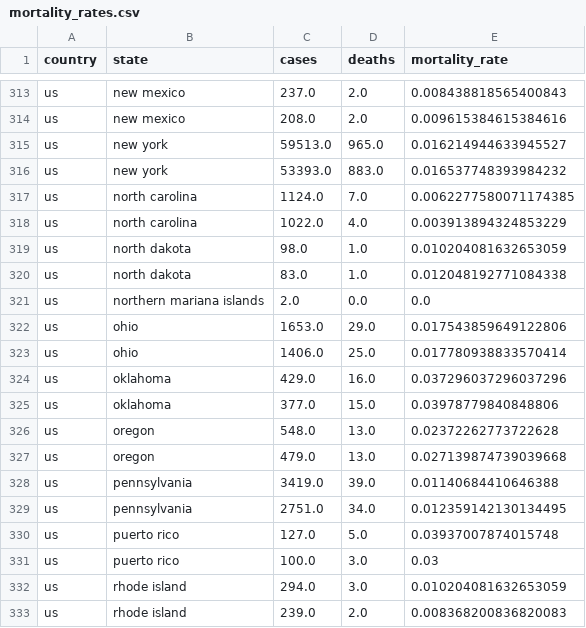
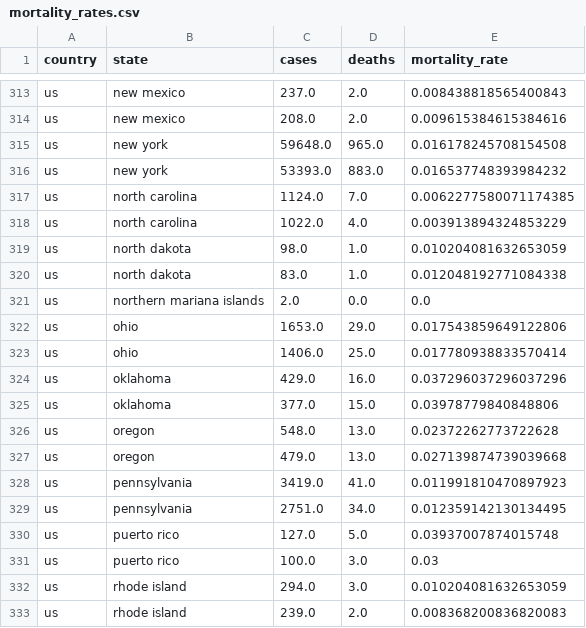
Before and after one commit to varunlakshmanan/covid19-survival-calculator, a CSV file: src/data/datasets/mortality_rates.csv, drawn as a sheet; only a part is shown, gaps mark what is left out; the diff covers the shown part only.

```diff
--- a/src/data/datasets/mortality_rates.csv
+++ b/src/data/datasets/mortality_rates.csv
@@ -314,3 +314,3 @@ us,new mexico,237.0,2.0,0.008438818565400843
 us,new mexico,208.0,2.0,0.009615384615384616
-us,new york,59513.0,965.0,0.016214944633945527
+us,new york,59648.0,965.0,0.016178245708154508
 us,new york,53393.0,883.0,0.016537748393984232
@@ -327,3 +327,3 @@ us,oregon,548.0,13.0,0.02372262773722628
 us,oregon,479.0,13.0,0.027139874739039668
-us,pennsylvania,3419.0,39.0,0.01140684410646388
+us,pennsylvania,3419.0,41.0,0.011991810470897923
 us,pennsylvania,2751.0,34.0,0.012359142130134495
```
Also changed, not shown: 17 edited cells elsewhere in this file, src/data/datasets/data.csv, src/data/datasets/us_states_mortality_rates.csv, 1 other file.
